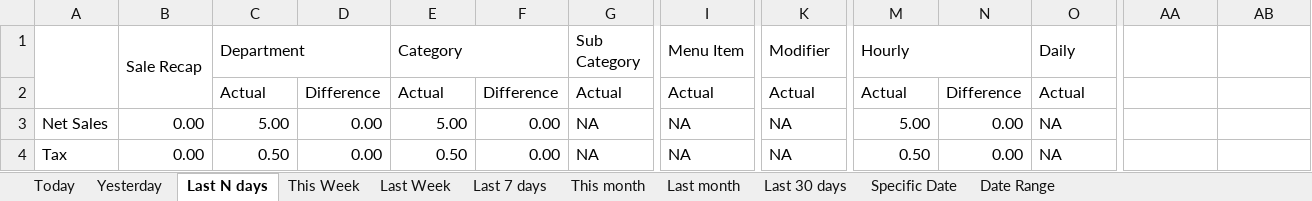
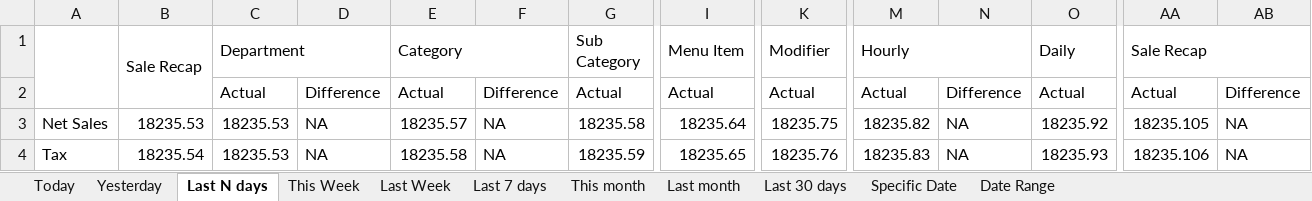
Before and after one commit to LingaAutomation/Linga_BO_Revamp, an Excel workbook: Sale Report Excel Comparison/Sale Report.xlsx, sheet Last N days, drawn as a sheet; only a part is shown, gaps mark what is left out; values as stored, in another font and other column widths than the file's, no cell formats; charts and pictures not drawn; the diff covers the shown part only; the diff names each change by its address in the sheet, - before the commit and + after, or states it on an @@ line.

```diff
--- a/Sale Report Excel Comparison/Sale Report.xlsx (sheet Last N days)
+++ b/Sale Report Excel Comparison/Sale Report.xlsx (sheet Last N days)
-AA1: (empty)
+AA1: Sale Recap
+AA1:AB1 merged
-AA2 (Sale Recap): (empty)
+AA2 (Sale Recap): Actual
-AB2: (empty)
+AB2: Difference
-B3 (Sale Recap): 0.00
+B3 (Sale Recap): 18235.53
-C3 (Department): 5.00
+C3 (Department): 18235.53
-D3:D4: 0.00
+D3:D4: NA
-E3 (Category): 5.00
+E3 (Category): 18235.57
-F3:F4: 0.00
+F3:F4: NA
-G3 (Sub Category): NA
+G3 (Sub Category): 18235.58
-I3 (Menu Item): NA
+I3 (Menu Item): 18235.64
-K3 (Modifier): NA
+K3 (Modifier): 18235.75
-M3 (Hourly): 5.00
+M3 (Hourly): 18235.82
-N3:N4: 0.00
+N3:N4: NA
-O3 (Daily): NA
+O3 (Daily): 18235.92
-AA3 (Sale Recap): (empty)
+AA3 (Sale Recap): 18235.105
-AB3:AB4: (empty)
+AB3:AB4: NA
-B4 (Sale Recap): 0.00
+B4 (Sale Recap): 18235.54
-C4 (Department): 0.50
+C4 (Department): 18235.53
-E4 (Category): 0.50
+E4 (Category): 18235.58
-G4 (Sub Category): NA
+G4 (Sub Category): 18235.59
-I4 (Menu Item): NA
+I4 (Menu Item): 18235.65
-K4 (Modifier): NA
+K4 (Modifier): 18235.76
-M4 (Hourly): 0.50
+M4 (Hourly): 18235.83
-O4 (Daily): NA
+O4 (Daily): 18235.93
-AA4 (Sale Recap): (empty)
+AA4 (Sale Recap): 18235.106
```
Also changed, not shown: 212 edited cells elsewhere in this sheet, sheet Date Range, sheet Last month, sheet This month, sheet Last 30 days, sheet Last Week, sheet This Week, 4 more sheets, cell formats, formulas that keep their value, charts or pictures, Sale Report Excel Comparison/Enterprise Sale Report.xlsx, 46 other files.
